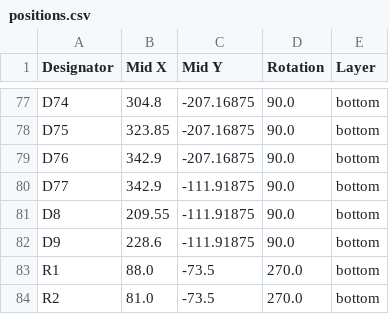
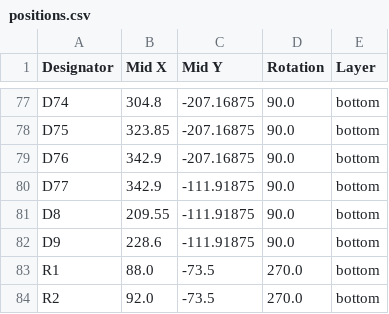
Before and after one commit to lulkien/MyKeyboard, a CSV file: PCB/PicoKeyboard/production/positions.csv, drawn as a sheet; only a part is shown, gaps mark what is left out.

Commit message:
Update design

```diff
--- a/PCB/PicoKeyboard/production/positions.csv
+++ b/PCB/PicoKeyboard/production/positions.csv
@@ -83,2 +83,2 @@ D9,228.6,-111.91875,90.0,bottom
 R1,88.0,-73.5,270.0,bottom
-R2,81.0,-73.5,270.0,bottom
+R2,92.0,-73.5,270.0,bottom
```
Also changed, not shown: 5 other files.
